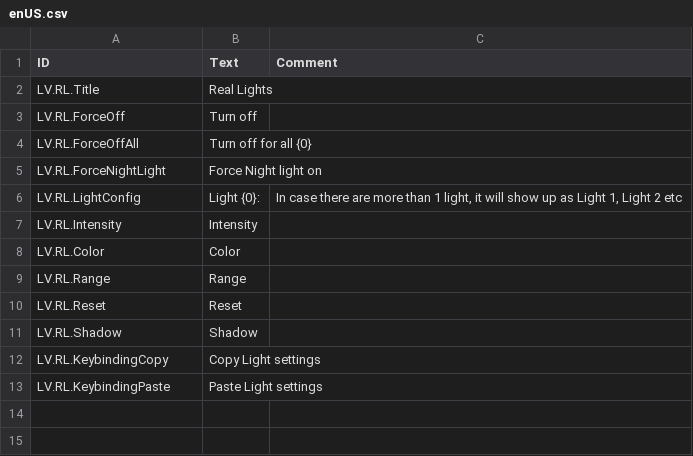
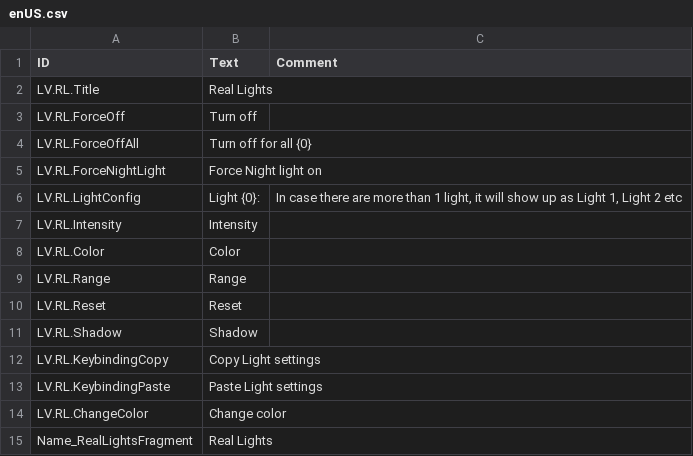
Before and after one commit to datvm/TimberbornMods, a CSV file: RealLights/Localizations/enUS.csv, drawn as a sheet; the diff names each change by its address in the sheet, - before the commit and + after, or states it on an @@ line.

Commit message:
Lights v10.0.0

```diff
--- a/RealLights/Localizations/enUS.csv
+++ b/RealLights/Localizations/enUS.csv
+row 14: LV.RL.ChangeColor | Change color
+row 15: Name_RealLightsFragment | Real Lights
```
Also changed, not shown: 58 other files.
